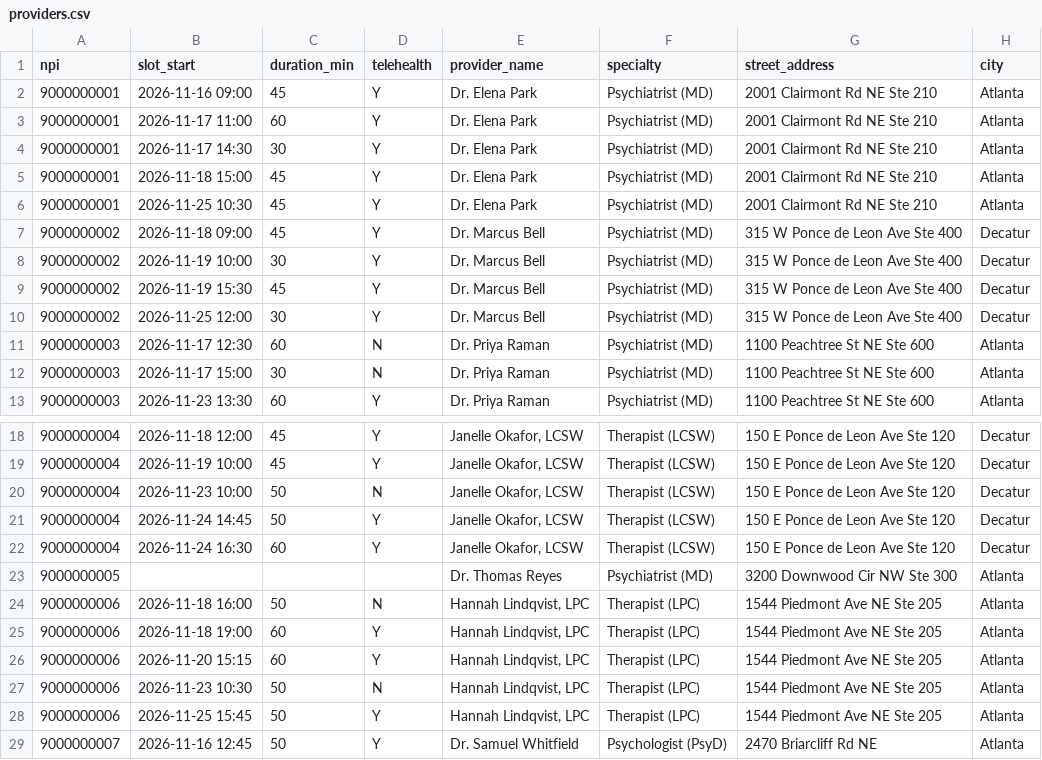
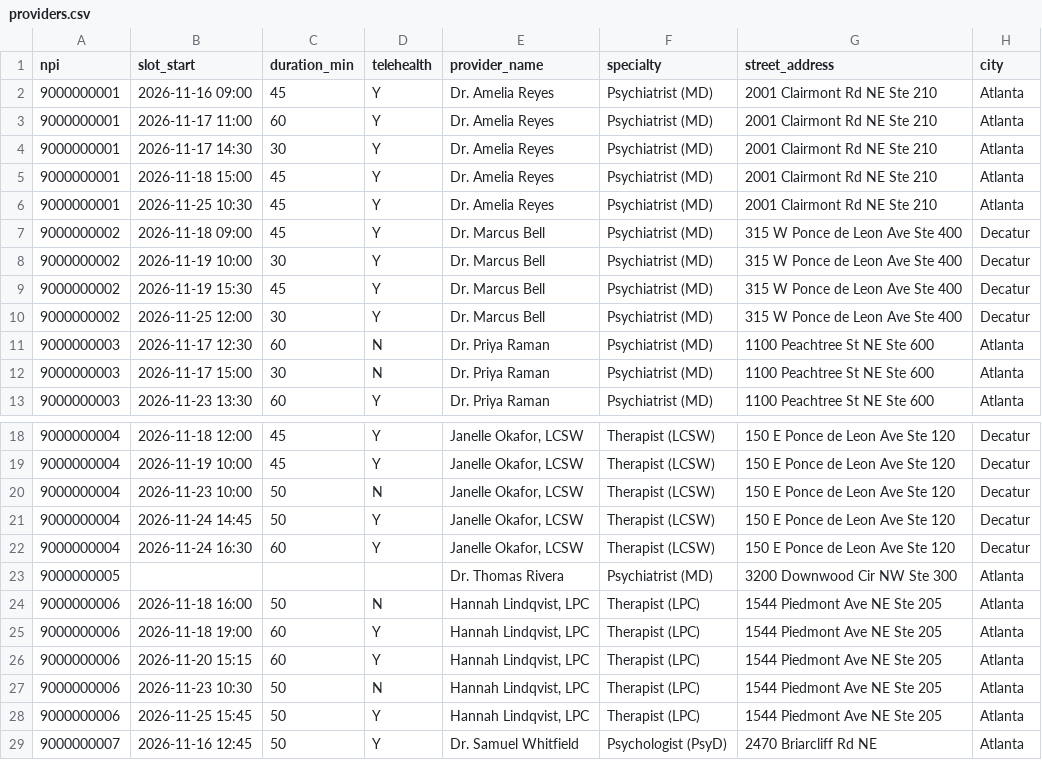
Before and after one commit to savannah-drake/Continuity, a CSV file: web/db/seed/providers.csv, drawn as a sheet; only a part is shown, gaps mark what is left out; the diff names each change by its address in the sheet, - before the commit and + after, or states it on an @@ line.

Commit message:
Ivy's script + copy, insurance fields, Care Fund, calendar export, location fix, synonyms

```diff
--- a/web/db/seed/providers.csv
+++ b/web/db/seed/providers.csv
-E2:E6 (provider_name): Dr. Elena Park
+E2:E6 (provider_name): Dr. Amelia Reyes
-E23 (provider_name): Dr. Thomas Reyes
+E23 (provider_name): Dr. Thomas Rivera
```
Also changed, not shown: 16 other files.
